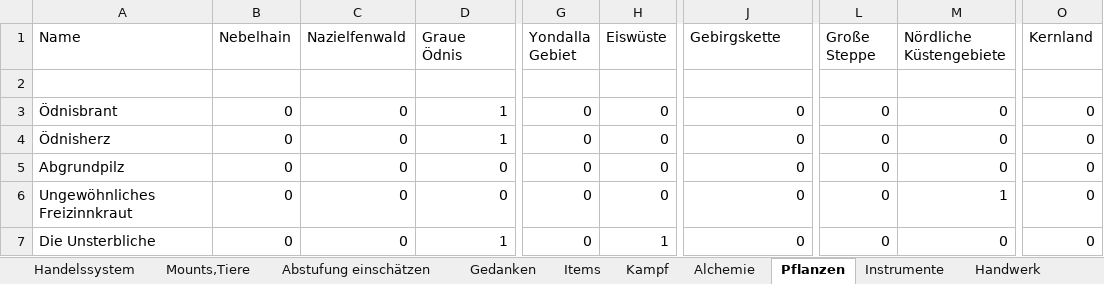
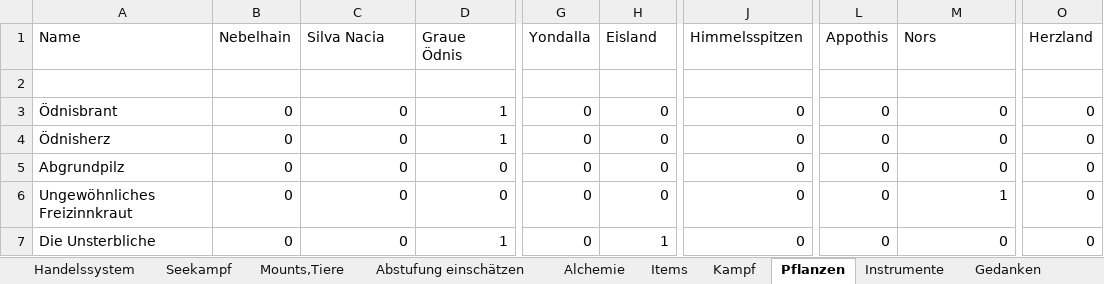
Before and after one commit to SValv/Orbis, an Excel workbook: Container/DmExcel.xlsx, sheet Pflanzen, drawn as a sheet; only a part is shown, gaps mark what is left out; values as stored, in another font and other column widths than the file's, no borders; the diff names each change by its address in the sheet, - before the commit and + after, or states it on an @@ line.

```diff
--- a/Container/DmExcel.xlsx (sheet Pflanzen)
+++ b/Container/DmExcel.xlsx (sheet Pflanzen)
+sheet tab: Seekampf
@@ sheet tab order changed: Handelssystem | Seekampf | Mounts,Tiere | Abstufung einschätzen | Alchemie | Items | Kampf | Pflanzen | Instrumente | Gedanken @@
-C1: Nazielfenwald
+C1: Silva Nacia
-G1: Yondalla Gebiet
+G1: Yondalla
-H1: Eiswüste
+H1: Eisland
-J1: Gebirgskette
+J1: Himmelsspitzen
-L1: Große Steppe
+L1: Appothis
-M1: Nördliche Küstengebiete
+M1: Nors
-O1: Kernland
+O1: Herzland
```
Also changed, not shown: sheet Race_Start, sheet Attribute_concept, sheet Mounts,Tiere, Container/CCrand.xlsx, 53 other files.
